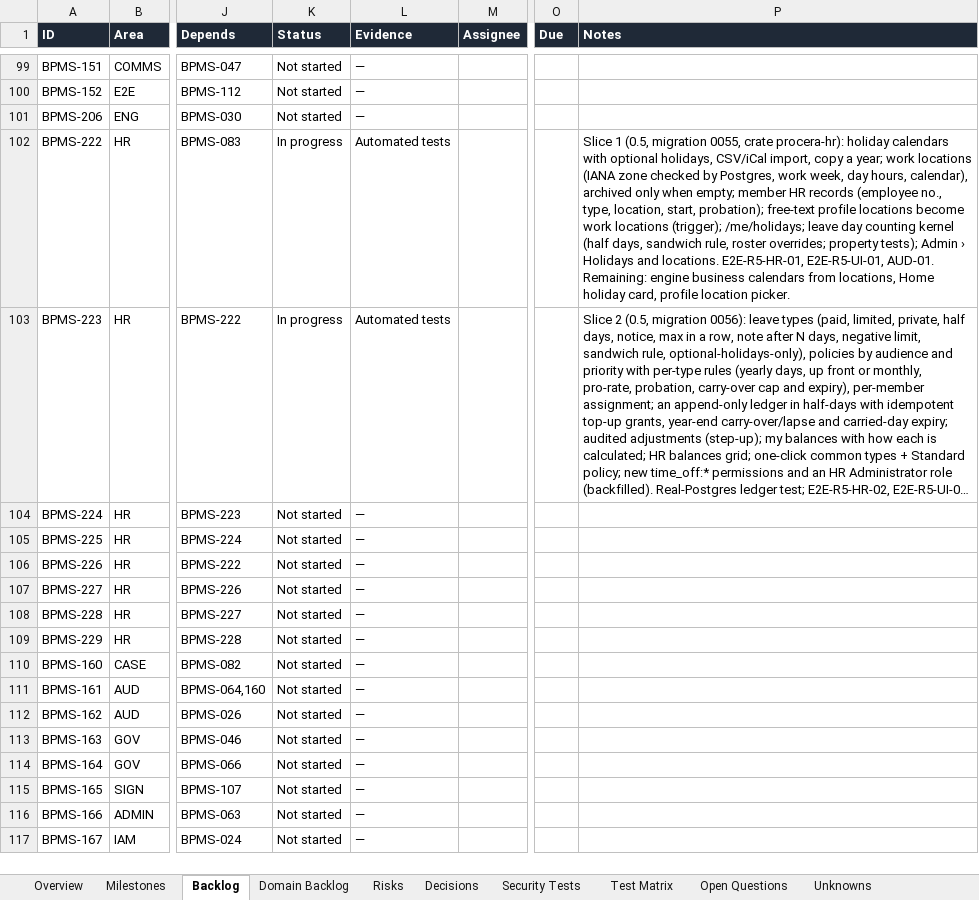
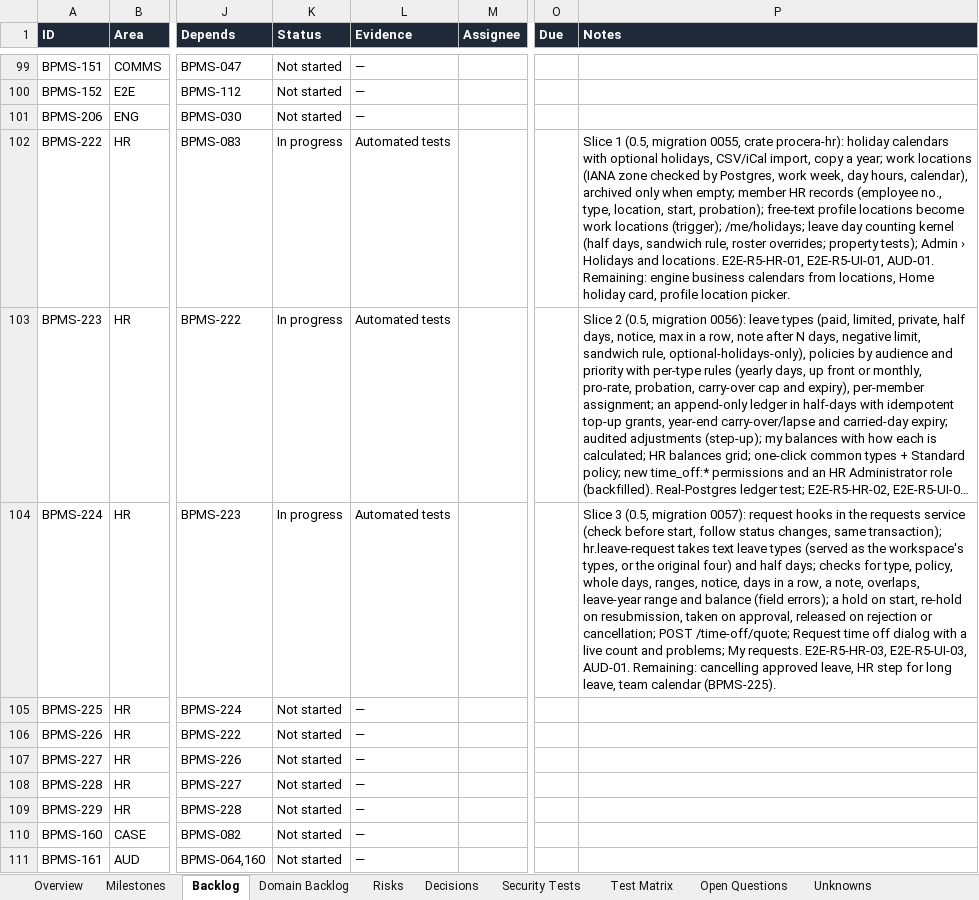
Before and after one commit to CasualOffice/Procera, an Excel workbook: trackers/Delivery_Tracker.xlsx, sheet Backlog, drawn as a sheet; only a part is shown, gaps mark what is left out; the shorter side is filled out with more unchanged rows; long unchanged cells end in …; values as stored, in another font and other column widths than the file's, no borders; conditional formats and table styles not drawn; the diff names each change by its address in the sheet, - before the commit and + after, or states it on an @@ line.

Commit message:
feat(hr): Request time off with a live count; E2E and docs (BPMS-224)
The Time off page gets Request time off (type, dates, half days, the
days counted, the balance after, problems before sending) and My
requests. E2E-R5-HR-03, E2E-R5-UI-03; AUD-01 covers the quote; the
request form test lists the half-day fields. docs/08, docs/23, docs/25,
tracker, README.

Signed-off-by: sachin sarwa <schnsrw@gmail.com>

```diff
--- a/trackers/Delivery_Tracker.xlsx (sheet Backlog)
+++ b/trackers/Delivery_Tracker.xlsx (sheet Backlog)
-K104 (Status): Not started
+K104 (Status): In progress
-L104 (Evidence): —
+L104 (Evidence): Automated tests
-P104 (Notes): (empty)
+P104 (Notes): Slice 3 (0.5, migration 0057): request hooks in the requests service (check before start, follow status changes, same transaction); hr.leave-request takes text leave types (served as the workspace's types, or the original four) and half days; checks for type, policy, whole days, ranges, notice, days in a row, a note, overlaps, leave-year range and balance (field errors); a hold on start, re-hold on resubmission, taken on approval, released on rejection or cancellation; POST /time-off/quote; Request time off dialog with a live count and problems; My requests. E2E-R5-HR-03, E2E-R5-UI-03, AUD-01. Remaining: cancelling approved leave, HR step for long leave, team calendar (BPMS-225).
```
Also changed, not shown: sheet Domain Backlog, 19 other files.
